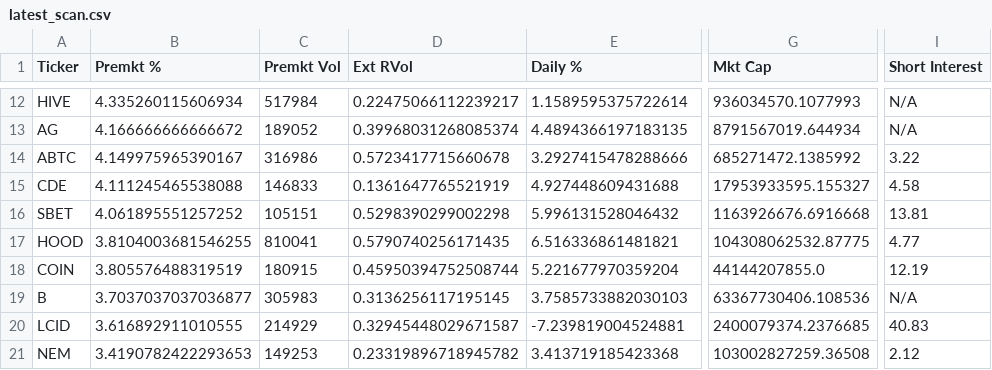
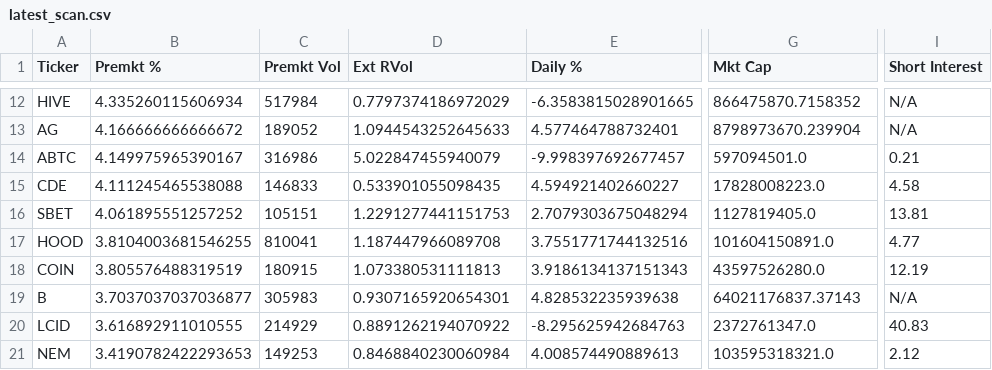
Before and after one commit to noam73nc/Catalyst-Screener, a CSV file: results/latest_scan.csv, drawn as a sheet; only a part is shown, gaps mark what is left out; the diff covers the shown part only; the diff names each change by its address in the sheet, - before the commit and + after, or states it on an @@ line.

```diff
--- a/results/latest_scan.csv
+++ b/results/latest_scan.csv
-D12 (Ext RVol): 0.22475066112239217
+D12 (Ext RVol): 0.7797374186972029
-E12 (Daily %): 1.1589595375722614
+E12 (Daily %): -6.3583815028901665
-G12 (Mkt Cap): 936034570.1077993
+G12 (Mkt Cap): 866475870.7158352
-D13 (Ext RVol): 0.39968031268085374
+D13 (Ext RVol): 1.0944543252645633
-E13 (Daily %): 4.4894366197183135
+E13 (Daily %): 4.577464788732401
-G13 (Mkt Cap): 8791567019.644934
+G13 (Mkt Cap): 8798973670.239904
-D14 (Ext RVol): 0.5723417715660678
+D14 (Ext RVol): 5.022847455940079
-E14 (Daily %): 3.2927415478288666
+E14 (Daily %): -9.998397692677457
-G14 (Mkt Cap): 685271472.1385992
+G14 (Mkt Cap): 597094501.0
-I14 (Short Interest): 3.22
+I14 (Short Interest): 0.21
-D15 (Ext RVol): 0.1361647765521919
+D15 (Ext RVol): 0.533901055098435
-E15 (Daily %): 4.927448609431688
+E15 (Daily %): 4.594921402660227
-G15 (Mkt Cap): 17953933595.155327
+G15 (Mkt Cap): 17828008223.0
-D16 (Ext RVol): 0.5298390299002298
+D16 (Ext RVol): 1.2291277441151753
-E16 (Daily %): 5.996131528046432
+E16 (Daily %): 2.7079303675048294
-G16 (Mkt Cap): 1163926676.6916668
+G16 (Mkt Cap): 1127819405.0
-D17 (Ext RVol): 0.5790740256171435
+D17 (Ext RVol): 1.187447966089708
-E17 (Daily %): 6.516336861481821
+E17 (Daily %): 3.7551771744132516
-G17 (Mkt Cap): 104308062532.87775
+G17 (Mkt Cap): 101604150891.0
-D18 (Ext RVol): 0.45950394752508744
+D18 (Ext RVol): 1.073380531111813
-E18 (Daily %): 5.221677970359204
+E18 (Daily %): 3.9186134137151343
-G18 (Mkt Cap): 44144207855.0
+G18 (Mkt Cap): 43597526280.0
-D19 (Ext RVol): 0.3136256117195145
+D19 (Ext RVol): 0.9307165920654301
-E19 (Daily %): 3.7585733882030103
+E19 (Daily %): 4.828532235939638
-G19 (Mkt Cap): 63367730406.108536
+G19 (Mkt Cap): 64021176837.37143
-D20 (Ext RVol): 0.32945448029671587
+D20 (Ext RVol): 0.8891262194070922
-E20 (Daily %): -7.239819004524881
+E20 (Daily %): -8.295625942684763
-G20 (Mkt Cap): 2400079374.2376685
+G20 (Mkt Cap): 2372761347.0
-D21 (Ext RVol): 0.23319896718945782
+D21 (Ext RVol): 0.8468840230060984
-E21 (Daily %): 3.413719185423368
+E21 (Daily %): 4.008574490889613
-G21 (Mkt Cap): 103002827259.36508
+G21 (Mkt Cap): 103595318321.0
```
Also changed, not shown: 61 edited cells elsewhere in this file.
